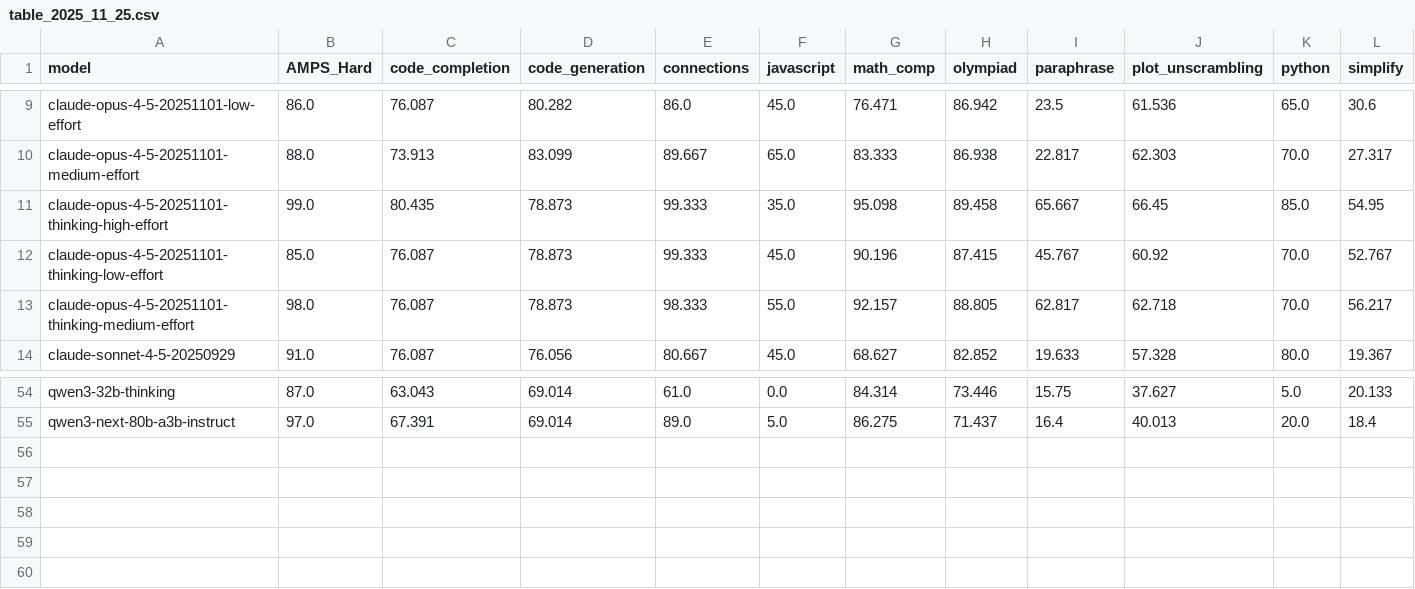
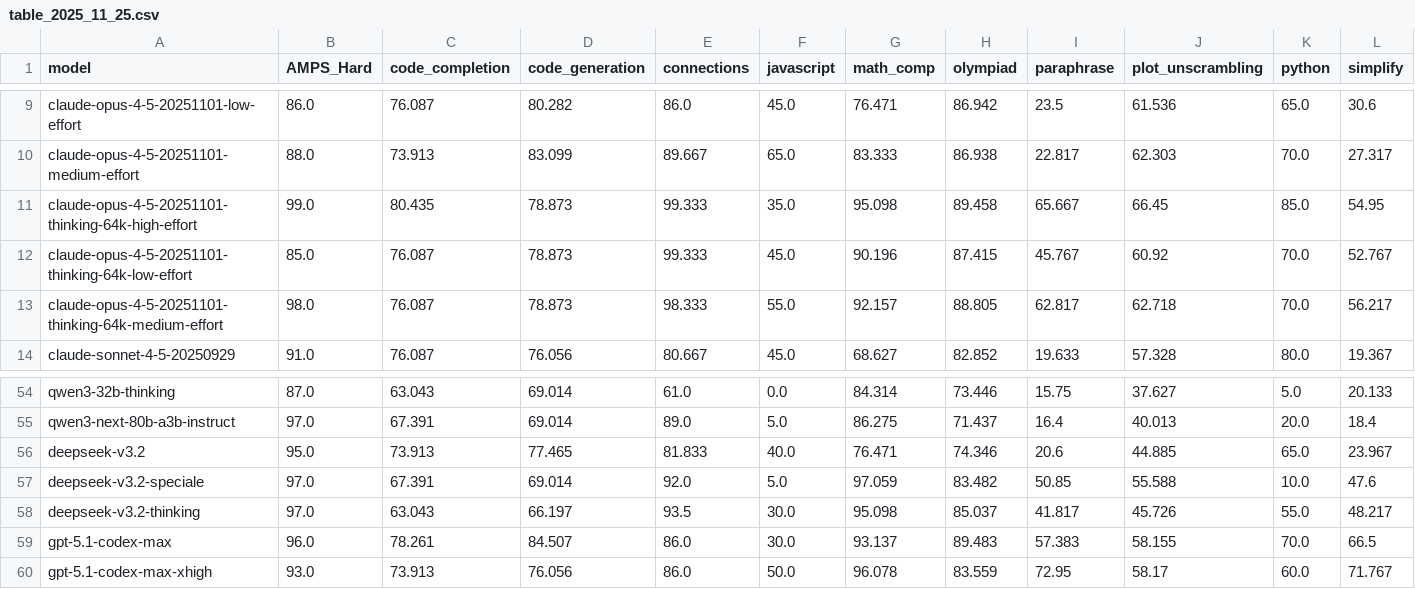
Before and after one commit to LiveBench/livebench.github.io, a CSV file: public/table_2025_11_25.csv, drawn as a sheet; only a part is shown, gaps mark what is left out; rows hold the shown columns only; the diff names each change by its address in the sheet, - before the commit and + after, or states it on an @@ line.

```diff
--- a/public/table_2025_11_25.csv
+++ b/public/table_2025_11_25.csv
-A11 (model): claude-opus-4-5-20251101-thinking-high-effort
+A11 (model): claude-opus-4-5-20251101-thinking-64k-high-effort
-A12 (model): claude-opus-4-5-20251101-thinking-low-effort
+A12 (model): claude-opus-4-5-20251101-thinking-64k-low-effort
-A13 (model): claude-opus-4-5-20251101-thinking-medium-effort
+A13 (model): claude-opus-4-5-20251101-thinking-64k-medium-effort
+row 56: deepseek-v3.2 | 95.0 | 73.913 | 77.465 | 81.833 | 40.0 | 76.471 | 74.346 | 20.6 | 44.885 | 65.0 | 23.967
+row 57: deepseek-v3.2-speciale | 97.0 | 67.391 | 69.014 | 92.0 | 5.0 | 97.059 | 83.482 | 50.85 | 55.588 | 10.0 | 47.6
+row 58: deepseek-v3.2-thinking | 97.0 | 63.043 | 66.197 | 93.5 | 30.0 | 95.098 | 85.037 | 41.817 | 45.726 | 55.0 | 48.217
+row 59: gpt-5.1-codex-max | 96.0 | 78.261 | 84.507 | 86.0 | 30.0 | 93.137 | 89.483 | 57.383 | 58.155 | 70.0 | 66.5
+row 60: gpt-5.1-codex-max-xhigh | 93.0 | 73.913 | 76.056 | 86.0 | 50.0 | 96.078 | 83.559 | 72.95 | 58.17 | 60.0 | 71.767
```
Also changed, not shown: 2 other files.
